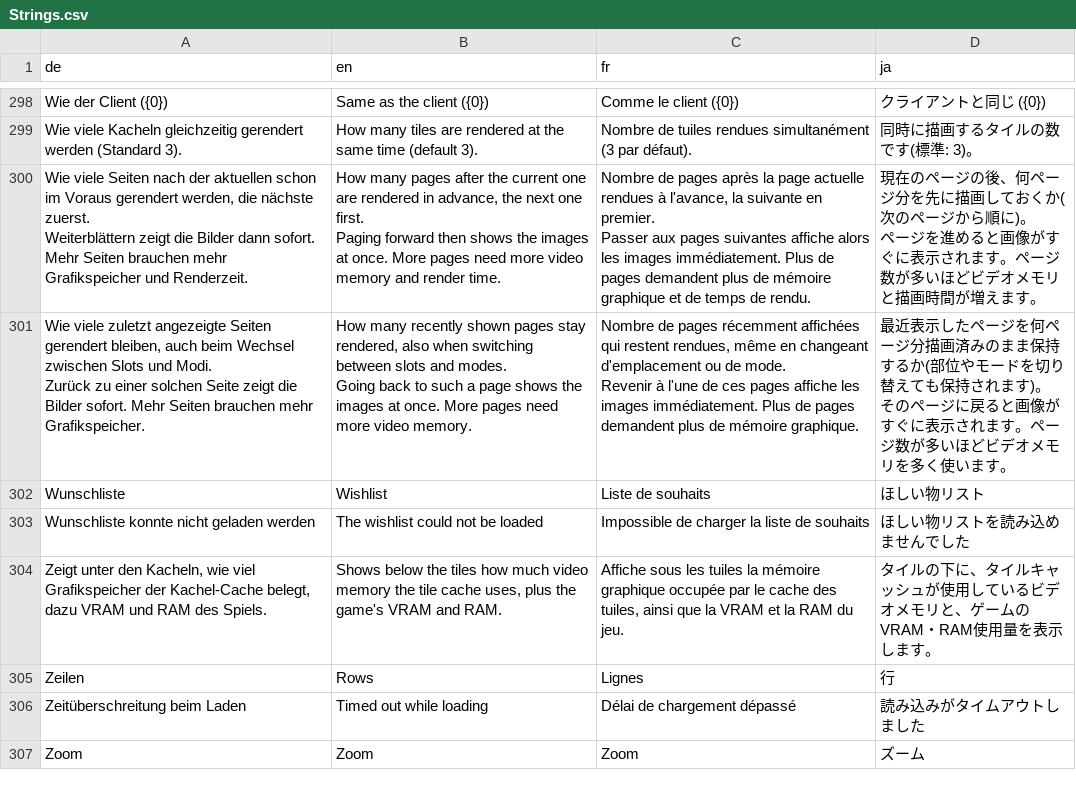
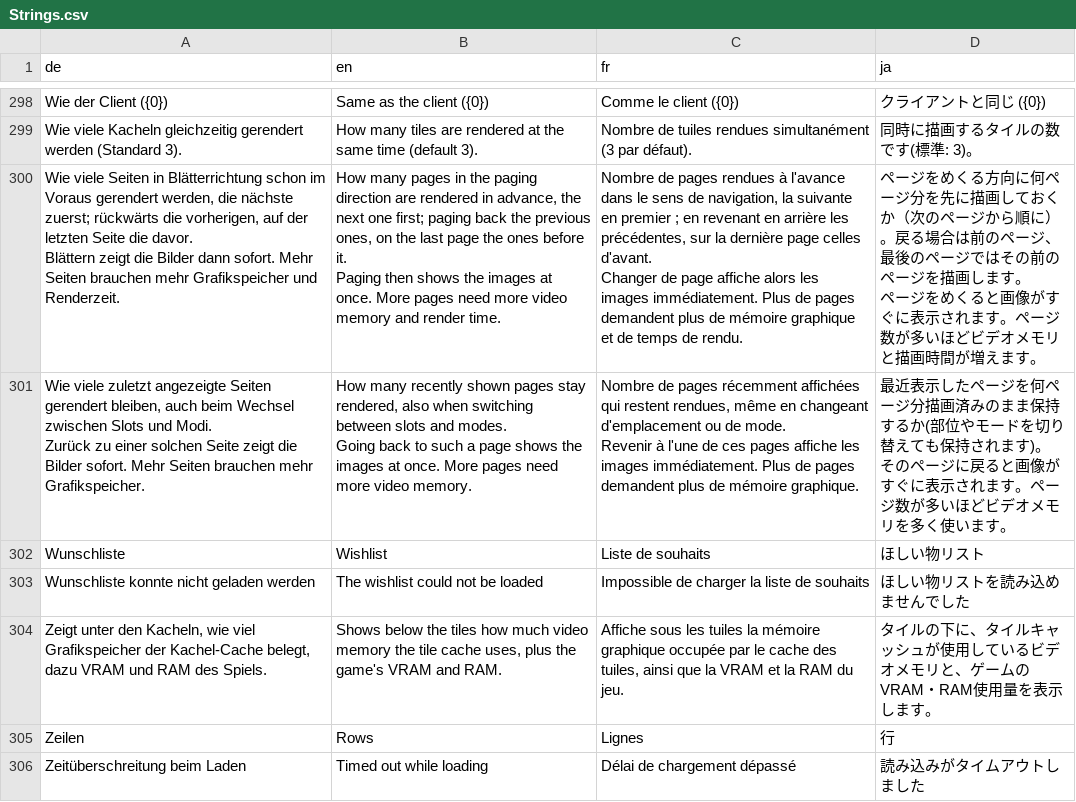
Before and after one commit to ShyneeAK/GlamourBrowser, a CSV file: src/GlamourBrowser.Core/Localization/Strings.csv, drawn as a sheet; only a part is shown, gaps mark what is left out; the shorter side is filled out with more unchanged rows; removed rows and columns are numbered as before the commit, all else as after; ↵ is a line break in a cell; the diff names each change by its address in the sheet, - before the commit and + after, or states it on an @@ line.

Commit message:
feat(tiles): pre-rendering follows the paging direction; on the last page (or paging back) the pages before render ahead

```diff
--- a/src/GlamourBrowser.Core/Localization/Strings.csv
+++ b/src/GlamourBrowser.Core/Localization/Strings.csv
-row 300: Wie viele Seiten nach der aktuellen schon im Voraus gerendert werden, die nächste zuerst. ↵ Weiterblättern zeigt die Bilder dann sofort. Mehr Seiten brauchen mehr Grafikspeicher und Renderzeit. | How many pages after the current one are rendered in advance, the next one first. ↵ Paging forward then shows the images at once. More pages need more video memory and render time. | Nombre de pages après la page actuelle rendues à l'avance, la suivante en premier. ↵ Passer aux pages suivantes affiche alors les images immédiatement. Plus de pages demandent plus de mémoire graphique et de temps de rendu. | 現在のページの後、何ページ分を先に描画しておくか(次のページから順に)。 ↵ ページを進めると画像がすぐに表示されます。ページ数が多いほどビデオメモリと描画時間が増えます。
+row 300: Wie viele Seiten in Blätterrichtung schon im Voraus gerendert werden, die nächste zuerst; rückwärts die vorherigen, auf der letzten Seite die davor. ↵ Blättern zeigt die Bilder dann sofort. Mehr Seiten brauchen mehr Grafikspeicher und Renderzeit. | How many pages in the paging direction are rendered in advance, the next one first; paging back the previous ones, on the last page the ones before it. ↵ Paging then shows the images at once. More pages need more video memory and render time. | Nombre de pages rendues à l'avance dans le sens de navigation, la suivante en premier ; en revenant en arrière les précédentes, sur la dernière page celles d'avant. ↵ Changer de page affiche alors les images immédiatement. Plus de pages demandent plus de mémoire graphique et de temps de rendu. | ページをめくる方向に何ページ分を先に描画しておくか（次のページから順に）。戻る場合は前のページ、最後のページではその前のページを描画します。 ↵ ページをめくると画像がすぐに表示されます。ページ数が多いほどビデオメモリと描画時間が増えます。
```
Also changed, not shown: 4 other files.
